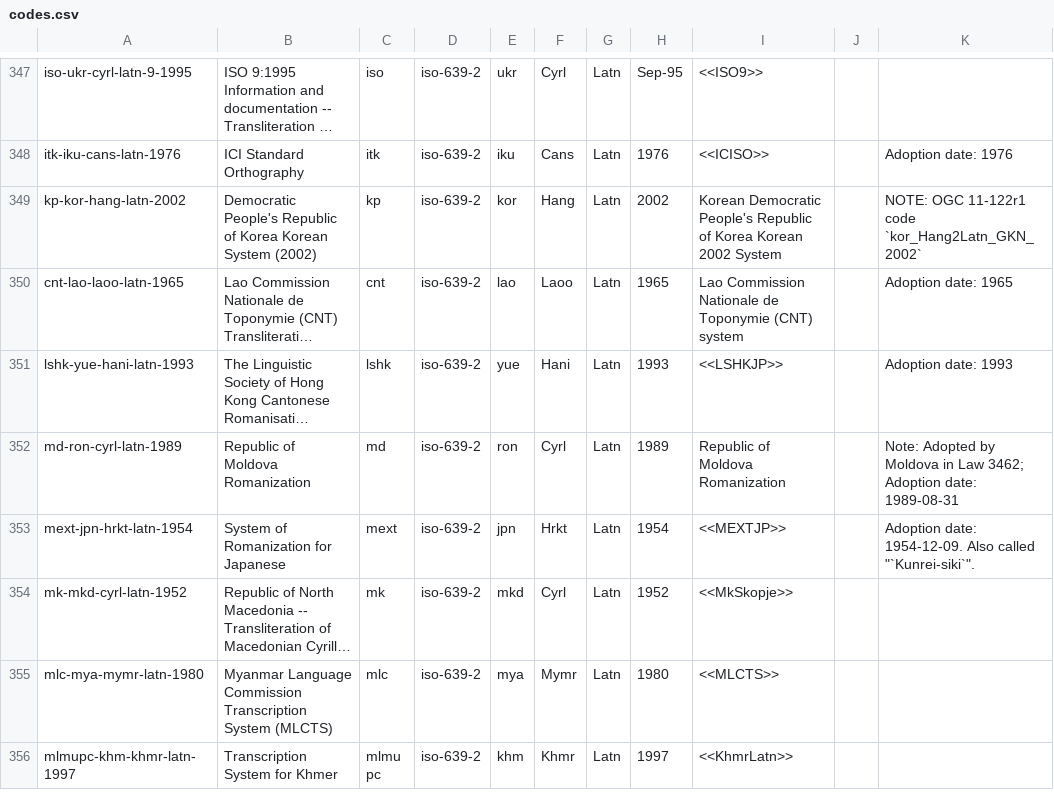
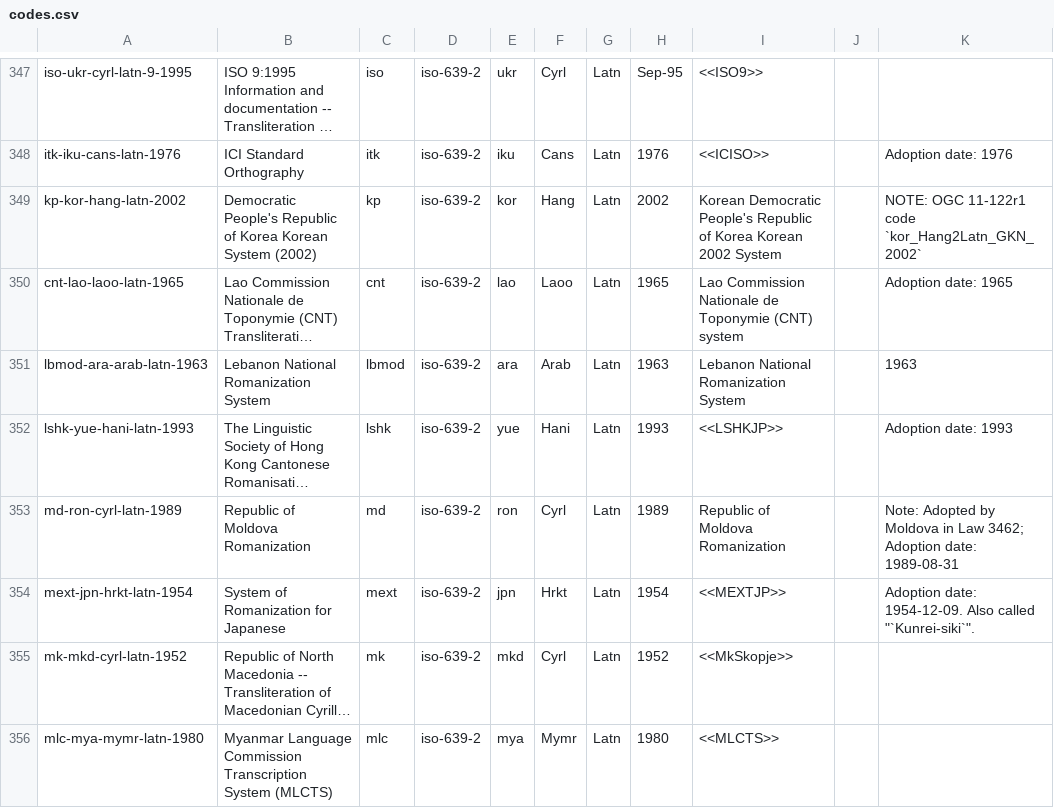
Before and after one commit to CalConnect/csd-transcription-systems, a CSV file: sources/data/codes.csv, drawn as a sheet; only a part is shown, gaps mark what is left out; the shorter side is filled out with more unchanged rows; long unchanged cells end in …; the diff names each change by its address in the sheet, - before the commit and + after, or states it on an @@ line.

Commit message:
codes: Add Lebanon national system 1932
Possible reference:

https://books.google.com/books?id=mh8u32ANQxAC&pg=PA13&dq=lebanon+arabic+romanization+1963&hl=en-US&sa=X&redir_esc=y#v=onepage&q=lebanon arabic romanization 1963&f=false

related to #21

```diff
--- a/sources/data/codes.csv
+++ b/sources/data/codes.csv
+row 351: lbmod-ara-arab-latn-1963 | Lebanon National Romanization System | lbmod | iso-639-2 | ara | Arab | Latn | 1963 | Lebanon National Romanization System |  | 1963
```
Also changed, not shown: sources/data/authority-codes.csv.
